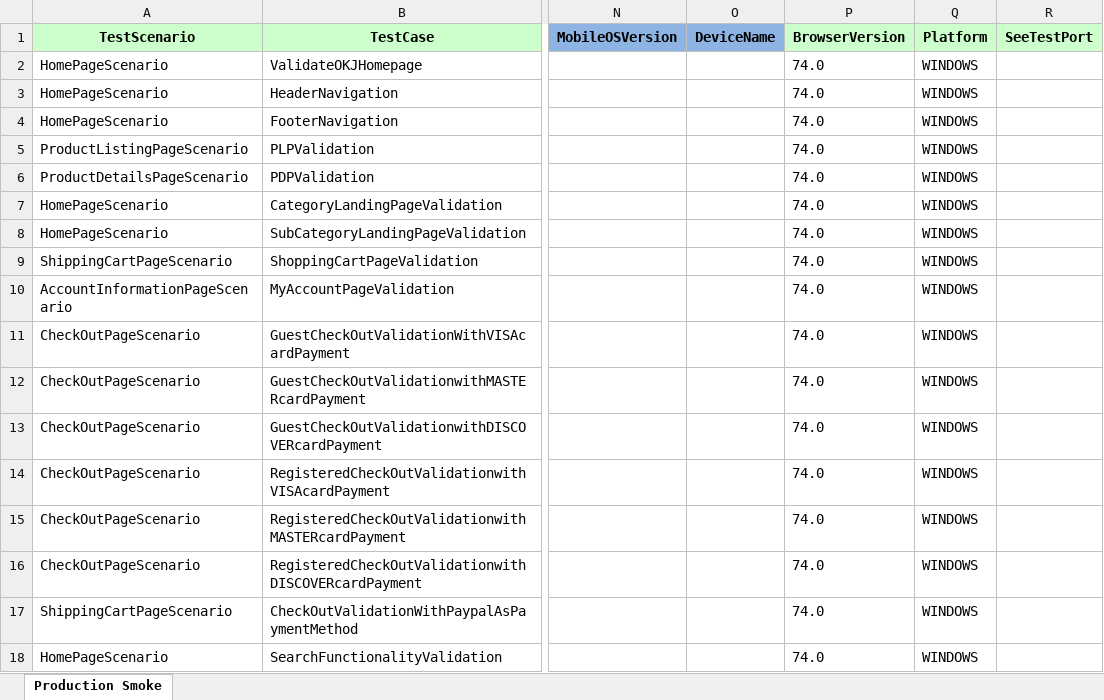
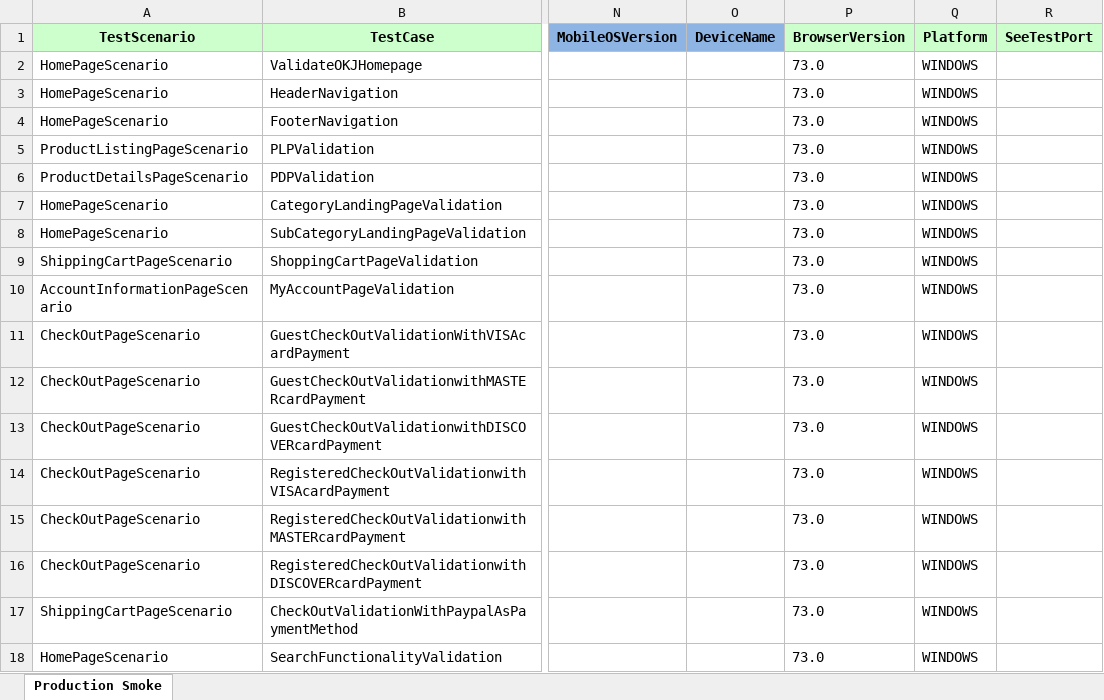
Before and after one commit to Rmidathala/OKJ-ANT, an Excel workbook: OKJ_GIT/Run Manager.xlsm, sheet Production Smoke, drawn as a sheet; only a part is shown, gaps mark what is left out; values as stored, in another font and other column widths than the file's, no borders; the diff names each change by its address in the sheet, - before the commit and + after, or states it on an @@ line.

Commit message:
Updated Run Manager

```diff
--- a/OKJ_GIT/Run Manager.xlsm (sheet Production Smoke)
+++ b/OKJ_GIT/Run Manager.xlsm (sheet Production Smoke)
-P2:P18 (BrowserVersion): 74.0
+P2:P18 (BrowserVersion): 73.0
```
